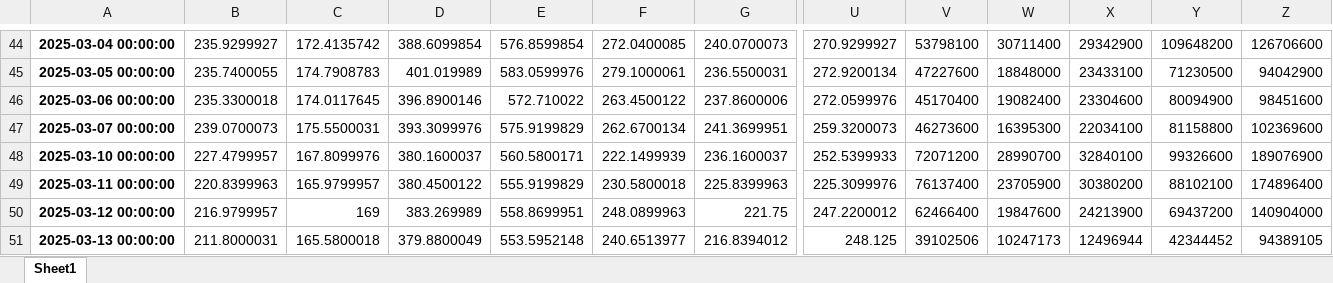
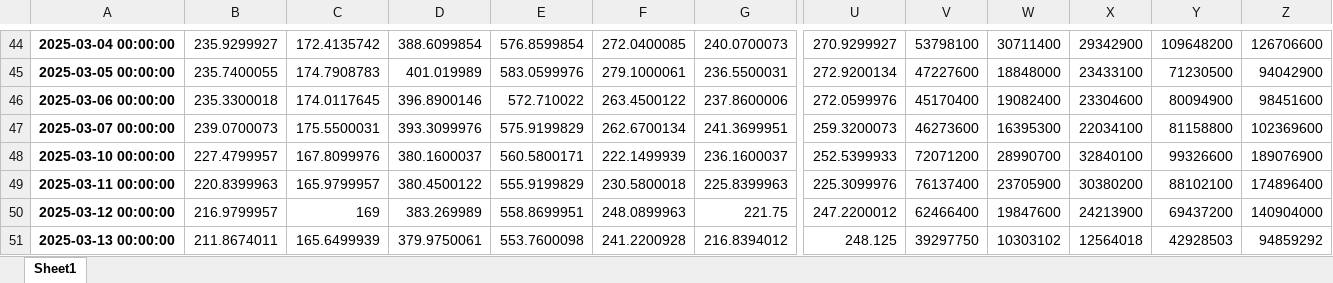
Before and after one commit to LuyangYin1/Python-for-everyone, an Excel workbook: myportfolio.xlsx, sheet Sheet1, drawn as a sheet; only a part is shown, gaps mark what is left out; values as stored, in another font and other column widths than the file's, no borders; the diff names each change by its address in the sheet, - before the commit and + after, or states it on an @@ line.

```diff
--- a/myportfolio.xlsx (sheet Sheet1)
+++ b/myportfolio.xlsx (sheet Sheet1)
-B51: 211.8000031
+B51: 211.8674011
-C51: 165.5800018
+C51: 165.6499939
-D51: 379.8800049
+D51: 379.9750061
-E51: 553.5952148
+E51: 553.7600098
-F51: 240.6513977
+F51: 241.2200928
-V51: 39102506
+V51: 39297750
-W51: 10247173
+W51: 10303102
-X51: 12496944
+X51: 12564018
-Y51: 42344452
+Y51: 42928503
-Z51: 94389105
+Z51: 94859292
```
Also changed, not shown: Class-6/myportfolio.xlsx, apple2.xlsx, 2 other files.
